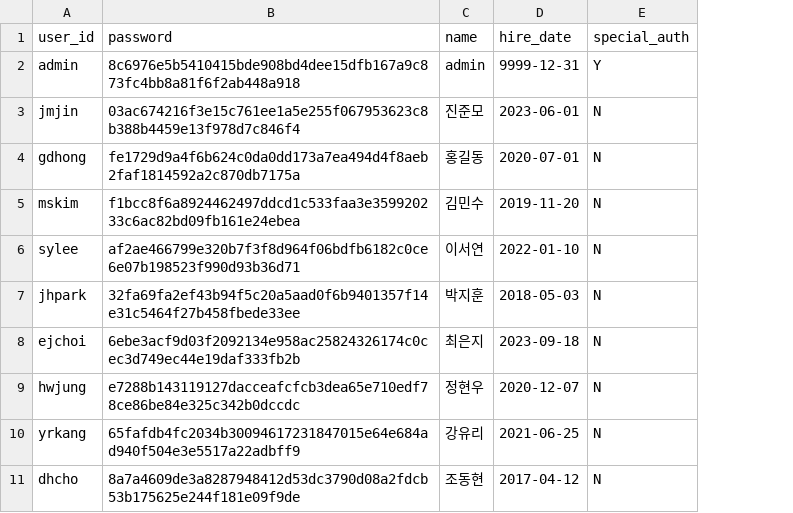
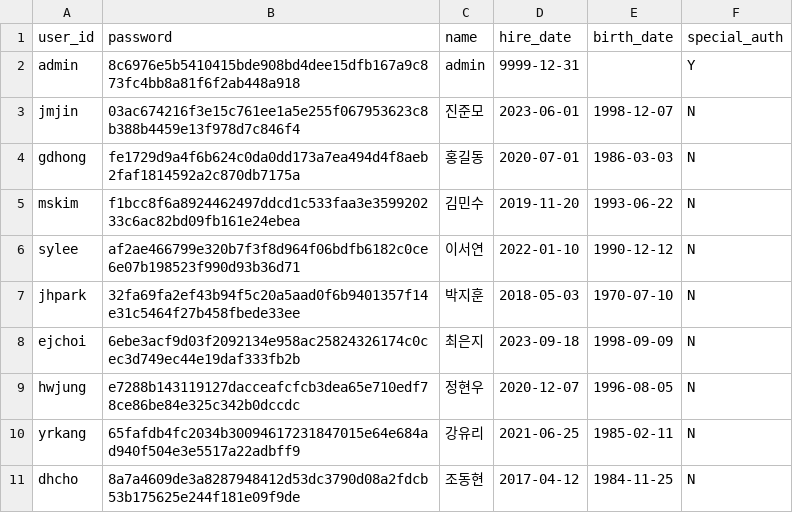
Before and after one commit to junmojin/certificate-system, a CSV file: src/main/resources/data/users.csv, drawn as a sheet; the diff names each change by its address in the sheet, - before the commit and + after, or states it on an @@ line.

Commit message:
user 생년월일 추가

```diff
--- a/src/main/resources/data/users.csv
+++ b/src/main/resources/data/users.csv
+column E (birth_date), rows 3-11: 1998-12-07 | 1986-03-03 | 1993-06-22 | 1990-12-12 | 1970-07-10 | 1998-09-09 | 1996-08-05 | 1985-02-11 | 1984-11-25
```
